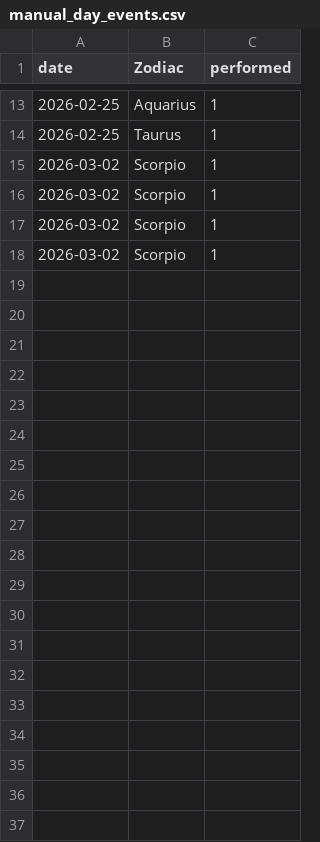
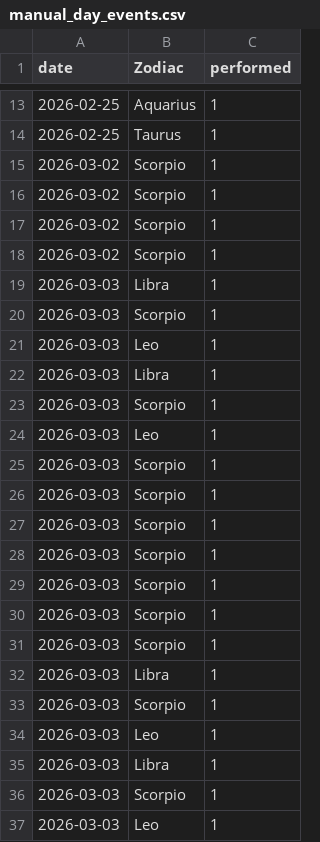
Before and after one commit to Nightshade23x/Astrology, a CSV file: data/manual_day_events.csv, drawn as a sheet; only a part is shown, gaps mark what is left out; the diff names each change by its address in the sheet, - before the commit and + after, or states it on an @@ line.

```diff
--- a/data/manual_day_events.csv
+++ b/data/manual_day_events.csv
+row 19: 2026-03-03 | Libra | 1
+row 20: 2026-03-03 | Scorpio | 1
+row 21: 2026-03-03 | Leo | 1
+row 22: 2026-03-03 | Libra | 1
+row 23: 2026-03-03 | Scorpio | 1
+row 24: 2026-03-03 | Leo | 1
+row 25: 2026-03-03 | Scorpio | 1
+row 26: 2026-03-03 | Scorpio | 1
+row 27: 2026-03-03 | Scorpio | 1
+row 28: 2026-03-03 | Scorpio | 1
+row 29: 2026-03-03 | Scorpio | 1
+row 30: 2026-03-03 | Scorpio | 1
+row 31: 2026-03-03 | Scorpio | 1
+row 32: 2026-03-03 | Libra | 1
+row 33: 2026-03-03 | Scorpio | 1
+row 34: 2026-03-03 | Leo | 1
+row 35: 2026-03-03 | Libra | 1
+row 36: 2026-03-03 | Scorpio | 1
+row 37: 2026-03-03 | Leo | 1
```
Also changed, not shown: 3 other files.
